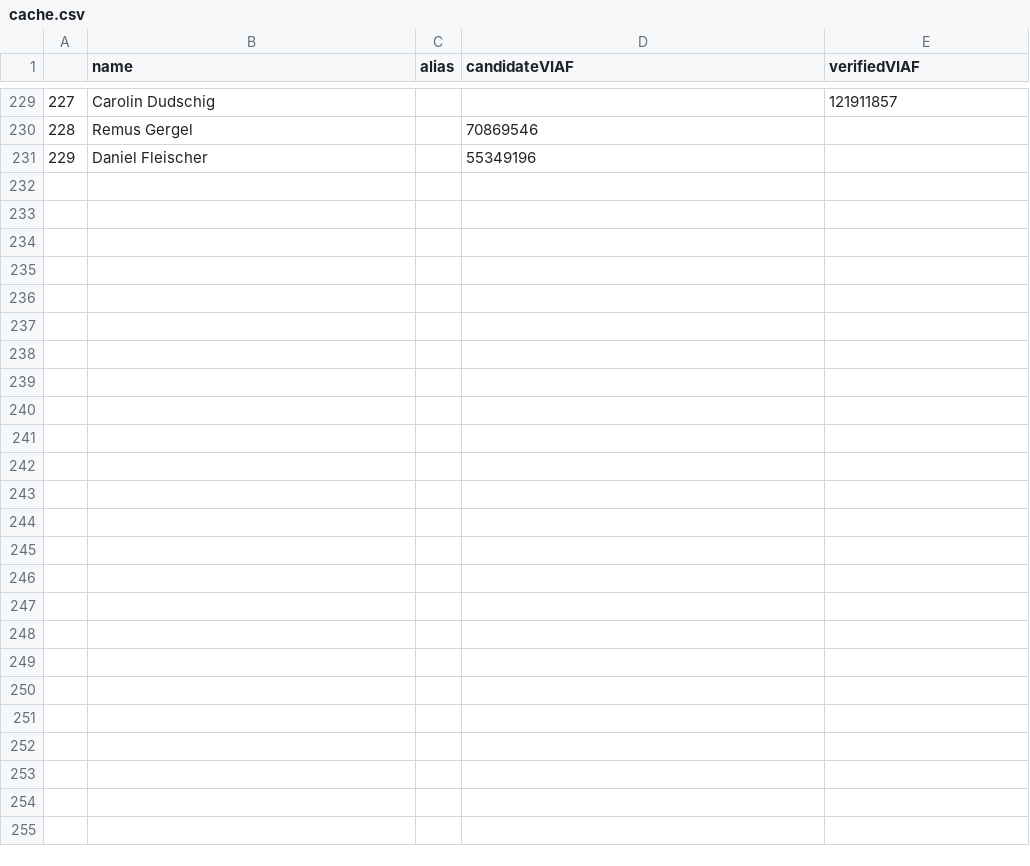
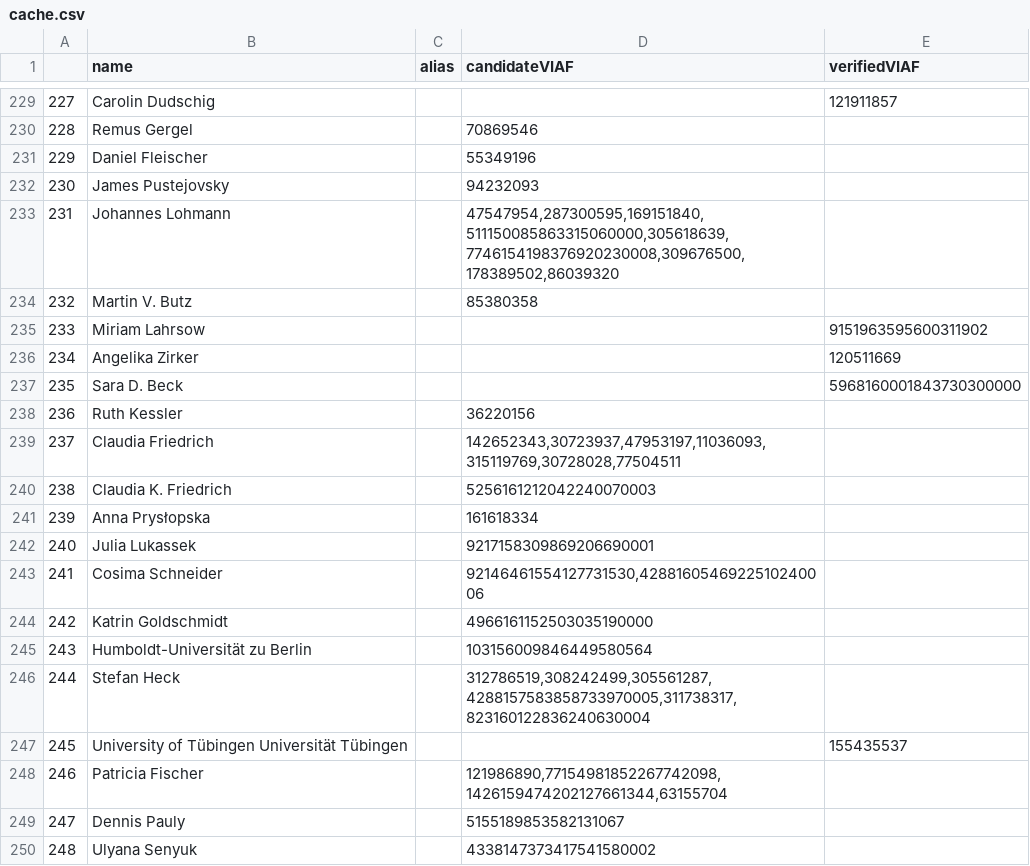
Before and after one commit to SfS-ASCL/BiodataNER, a CSV file: cache.csv, drawn as a sheet; only a part is shown, gaps mark what is left out; the diff covers the shown part only.

Commit message:
updated cache

```diff
--- a/cache.csv
+++ b/cache.csv
@@ -231 +231,20 @@
 229	Daniel Fleischer		55349196	
+230	James Pustejovsky		94232093	
+231	Johannes Lohmann		47547954,287300595,169151840,511150085863315060000,305618639,7746154198376920230008,309676500,178389502,86039320	
+232	Martin V. Butz		85380358	
+233	Miriam Lahrsow			9151963595600311902
+234	Angelika Zirker			120511669
+235	Sara D. Beck			5968160001843730300000
+236	Ruth Kessler		36220156	
+237	Claudia Friedrich		142652343,30723937,47953197,11036093,315119769,30728028,77504511	
+238	Claudia K. Friedrich		5256161212042240070003	
+239	Anna Prysłopska		161618334	
+240	Julia Lukassek		9217158309869206690001	
+241	Cosima Schneider		92146461554127731530,4288160546922510240006	
+242	Katrin Goldschmidt		4966161152503035190000	
+243	Humboldt-Universität zu Berlin		103156009846449580564	
+244	Stefan Heck		312786519,308242499,305561287,4288157583858733970005,311738317,823160122836240630004	
+245	University of Tübingen Universität Tübingen			155435537
+246	Patricia Fischer		121986890,77154981852267742098,1426159474202127661344,63155704	
+247	Dennis Pauly		5155189853582131067	
+248	Ulyana Senyuk		4338147373417541580002	
```
Also changed, not shown: 11 added rows and 1 edited cell elsewhere in this file.
